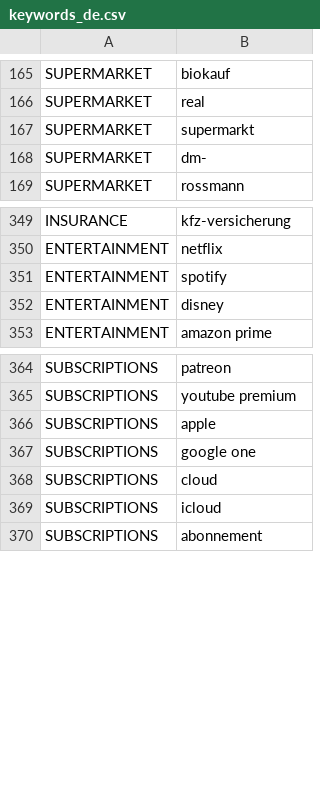
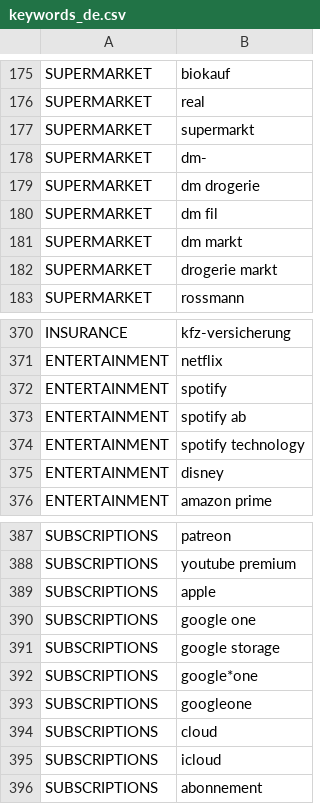
Before and after one commit to andybuki/BankingStatement, a CSV file: composeApp/src/commonMain/composeResources/files/keywords/keywords_de.csv, drawn as a sheet; only a part is shown, gaps mark what is left out; the diff covers the shown part only.

```diff
--- a/composeApp/src/commonMain/composeResources/files/keywords/keywords_de.csv
+++ b/composeApp/src/commonMain/composeResources/files/keywords/keywords_de.csv
@@ -168,2 +178,6 @@ SUPERMARKET,supermarkt
 SUPERMARKET,dm-
+SUPERMARKET,dm drogerie
+SUPERMARKET,dm fil
+SUPERMARKET,dm markt
+SUPERMARKET,drogerie markt
 SUPERMARKET,rossmann
@@ -351,2 +372,4 @@ ENTERTAINMENT,netflix
 ENTERTAINMENT,spotify
+ENTERTAINMENT,spotify ab
+ENTERTAINMENT,spotify technology
 ENTERTAINMENT,disney
@@ -367,2 +390,5 @@ SUBSCRIPTIONS,apple
 SUBSCRIPTIONS,google one
+SUBSCRIPTIONS,google storage
+SUBSCRIPTIONS,google*one
+SUBSCRIPTIONS,googleone
 SUBSCRIPTIONS,cloud
```
Also changed, not shown: 17 added rows elsewhere in this file.
